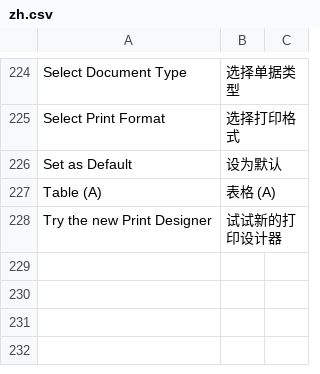
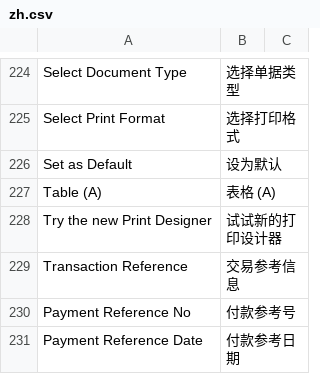
Before and after one commit to a83986475/solua-erp, a CSV file: translations/zh.csv, drawn as a sheet; only a part is shown, gaps mark what is left out.

```diff
--- a/translations/zh.csv
+++ b/translations/zh.csv
@@ -228 +228,4 @@ Table (A),表格 (A)
 Try the new Print Designer,试试新的打印设计器
+Transaction Reference,交易参考信息
+Payment Reference No,付款参考号
+Payment Reference Date,付款参考日期
```
Also changed, not shown: 17 other files.
